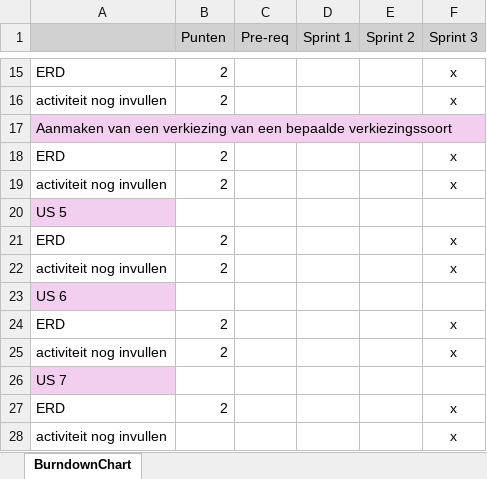
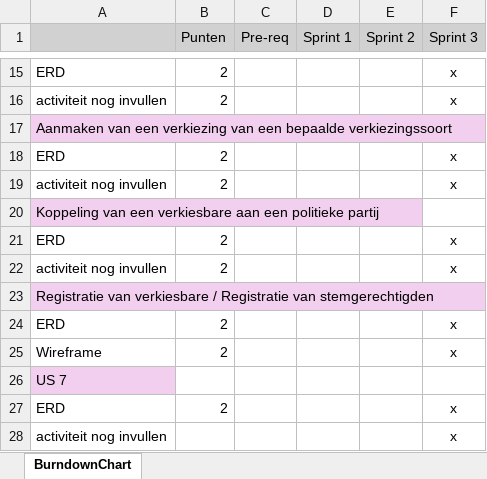
Before and after one commit to trueeman/proefexamen-diego-misha-berkay, an Excel workbook: burndown/burndown-verkiezingen-d-m-b.xlsx, sheet BurndownChart, drawn as a sheet; only a part is shown, gaps mark what is left out; values as stored, in another font and other column widths than the file's, no borders; charts and pictures not drawn; the diff names each change by its address in the sheet, - before the commit and + after, or states it on an @@ line.

Commit message:
Update burndown-verkiezingen-d-m-b.xlsx

```diff
--- a/burndown/burndown-verkiezingen-d-m-b.xlsx (sheet BurndownChart)
+++ b/burndown/burndown-verkiezingen-d-m-b.xlsx (sheet BurndownChart)
-A20: US 5
+A20: Koppeling van een verkiesbare aan een politieke partij
-A23: US 6
+A23: Registratie van verkiesbare / Registratie van stemgerechtigden
-A25: activiteit nog invullen
+A25: Wireframe
```
